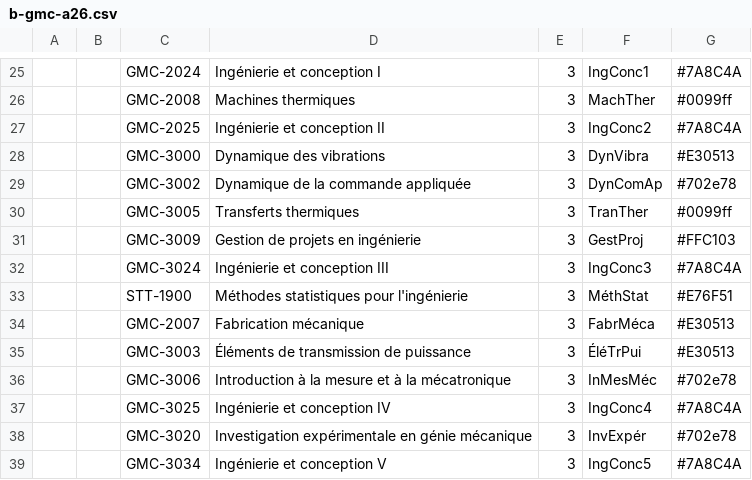
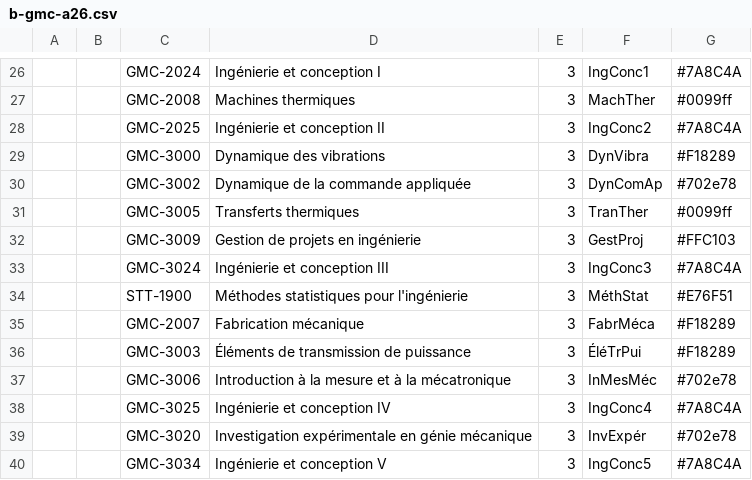
Before and after one commit to pcardou/grille-de-cheminement-interactive, a CSV file: versions-programme/b-gmc-a26.csv, drawn as a sheet; only a part is shown, gaps mark what is left out; addresses are those after the commit; the diff covers the shown part only; the diff names each change by its address in the sheet, - before the commit and + after, or states it on an @@ line.

```diff
--- a/versions-programme/b-gmc-a26.csv
+++ b/versions-programme/b-gmc-a26.csv
-G29: #E30513
+G29: #F18289
-G35:G36: #E30513
+G35:G36: #F18289
```
Also changed, not shown: 1 added row and 9 edited cells elsewhere in this file, versions-programme/b-gmc-a23.csv, versions-programme/b-gmc-a24.csv, 6 other files.
